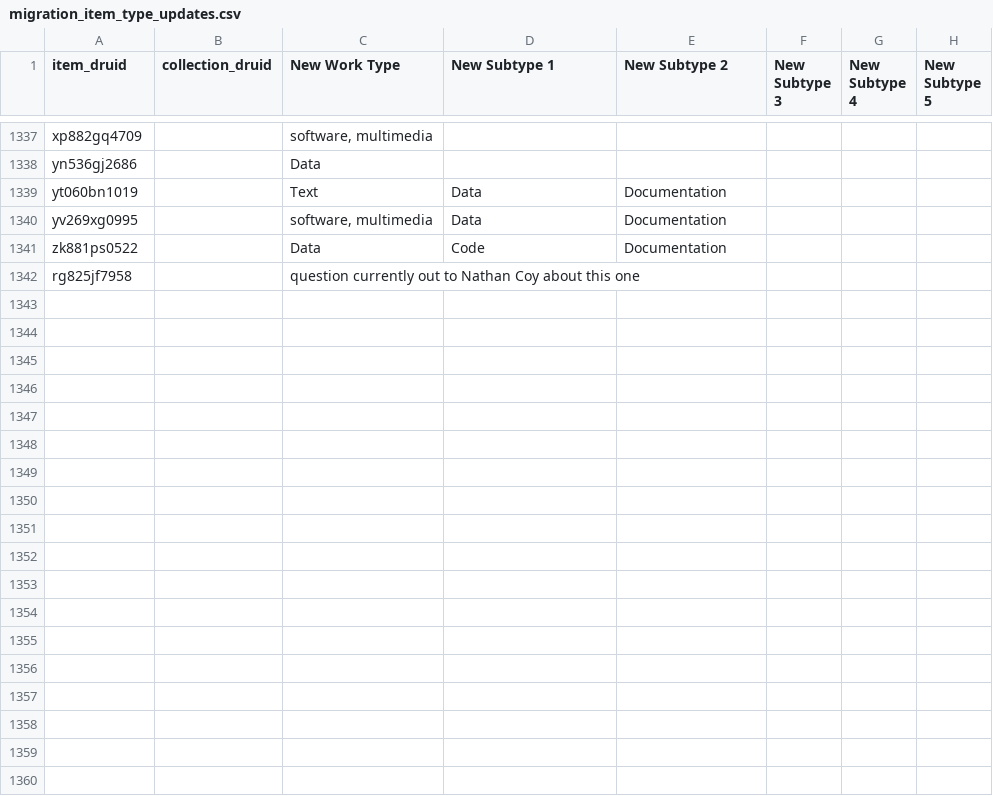
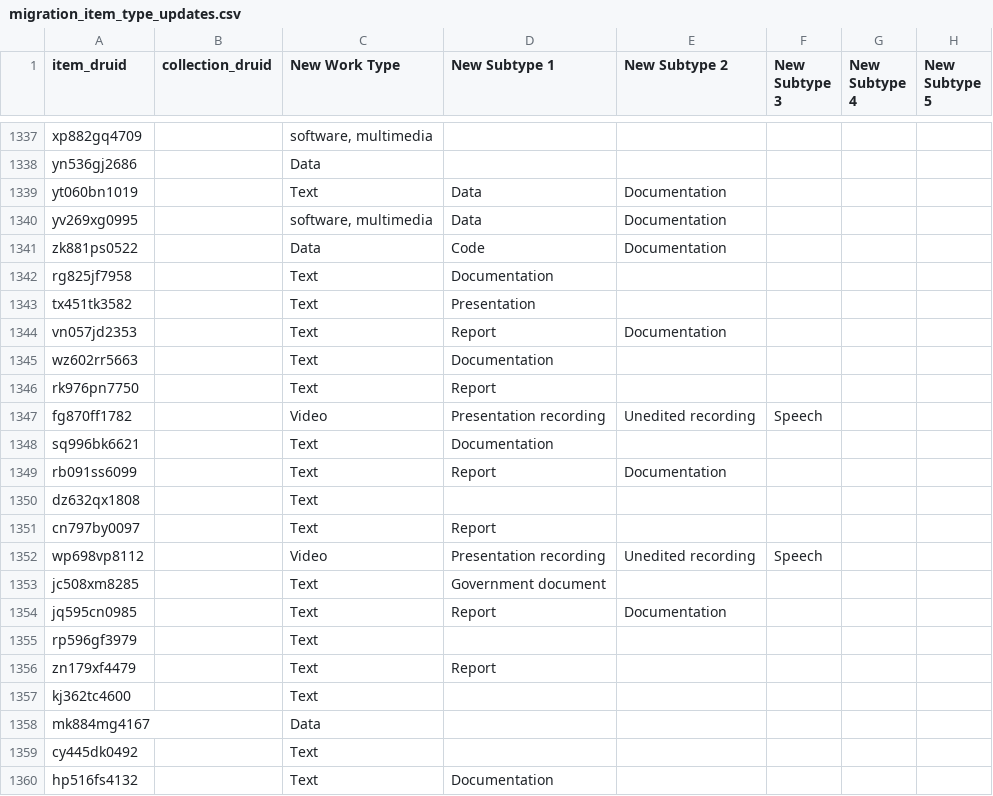
Before and after one commit to sul-dlss/happy-heron, a CSV file: migration_item_type_updates.csv, drawn as a sheet; only a part is shown, gaps mark what is left out; the diff covers the shown part only.

Commit message:
Update data

```diff
--- a/migration_item_type_updates.csv
+++ b/migration_item_type_updates.csv
@@ -1341,2 +1341,20 @@ yv269xg0995,,"software, multimedia",Data,Documentation,,,
 zk881ps0522,,Data,Code,Documentation,,,
-rg825jf7958,,question currently out to Nathan Coy about this one,,,,,
+rg825jf7958,,Text,Documentation,,,,
+tx451tk3582,,Text ,Presentation,,,,
+vn057jd2353,,Text,Report,Documentation,,,
+wz602rr5663,,Text,Documentation,,,,
+rk976pn7750,,Text,Report,,,,
+fg870ff1782,,Video,Presentation recording,Unedited recording,Speech,,
+sq996bk6621,,Text,Documentation,,,,
+rb091ss6099,,Text,Report,Documentation,,,
+dz632qx1808,,Text,,,,,
+cn797by0097,,Text,Report,,,,
+wp698vp8112,,Video,Presentation recording,Unedited recording,Speech,,
+jc508xm8285,,Text,Government document,,,,
+jq595cn0985,,Text,Report,Documentation,,,
+rp596gf3979,,Text,,,,,
+zn179xf4479,,Text,Report,,,,
+kj362tc4600,,Text,,,,,
+mk884mg4167,,Data,,,,,
+cy445dk0492,,Text,,,,,
+hp516fs4132,,Text,Documentation,,,,
```
Also changed, not shown: 14 added rows elsewhere in this file.
